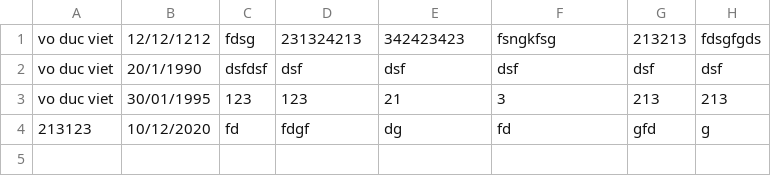
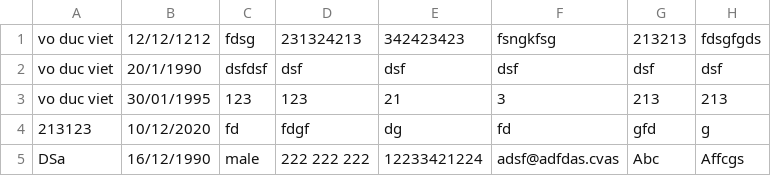
Before and after one commit to voducviet08b2/C0420G1-VoDucViet, a CSV file: Bai1/src/FuramaProject/data/customer.csv, drawn as a sheet; the diff names each change by its address in the sheet, - before the commit and + after, or states it on an @@ line.

```diff
--- a/Bai1/src/FuramaProject/data/customer.csv
+++ b/Bai1/src/FuramaProject/data/customer.csv
+row 5: DSa | 16/12/1990 | male | 222 222 222 | 12233421224 | adsf@adfdas.cvas | Abc | Affcgs
```
Also changed, not shown: Bai1/out/production/Bai1/FuramaProject/data/booking.csv, Bai1/out/production/Bai1/FuramaProject/data/customer.csv, 31 other files.
